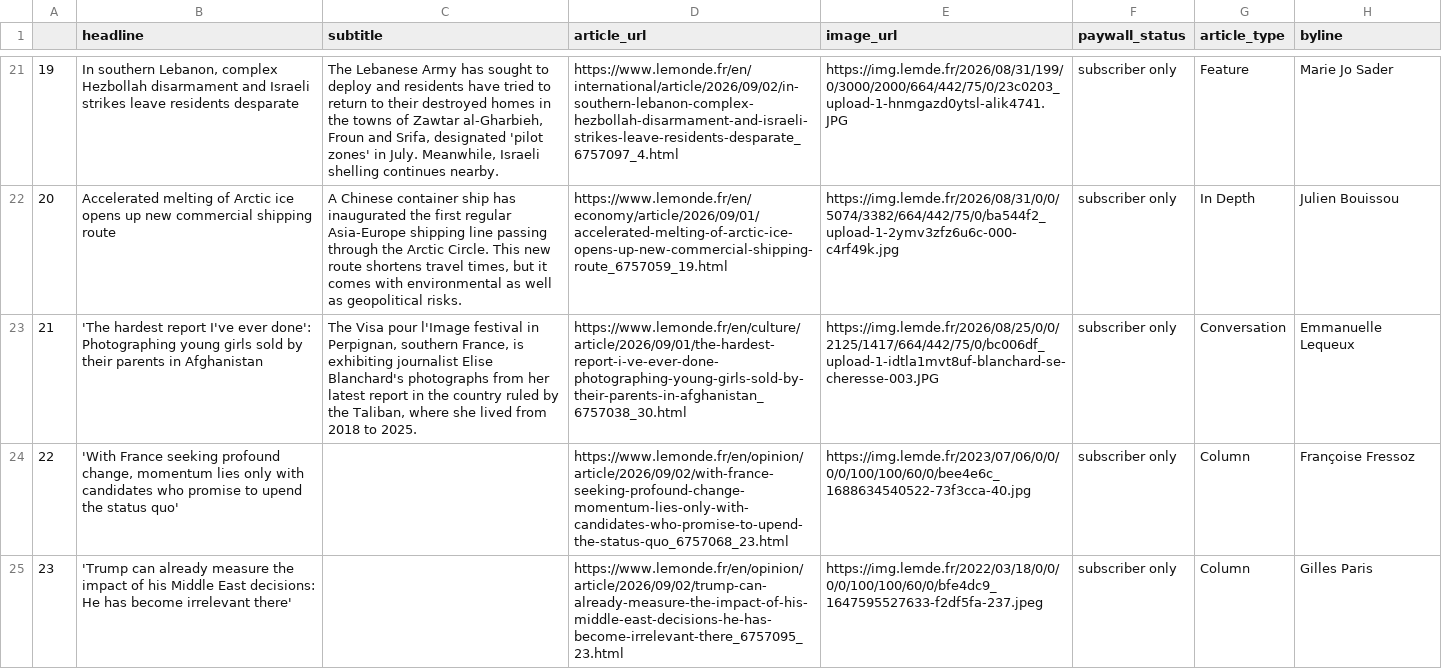
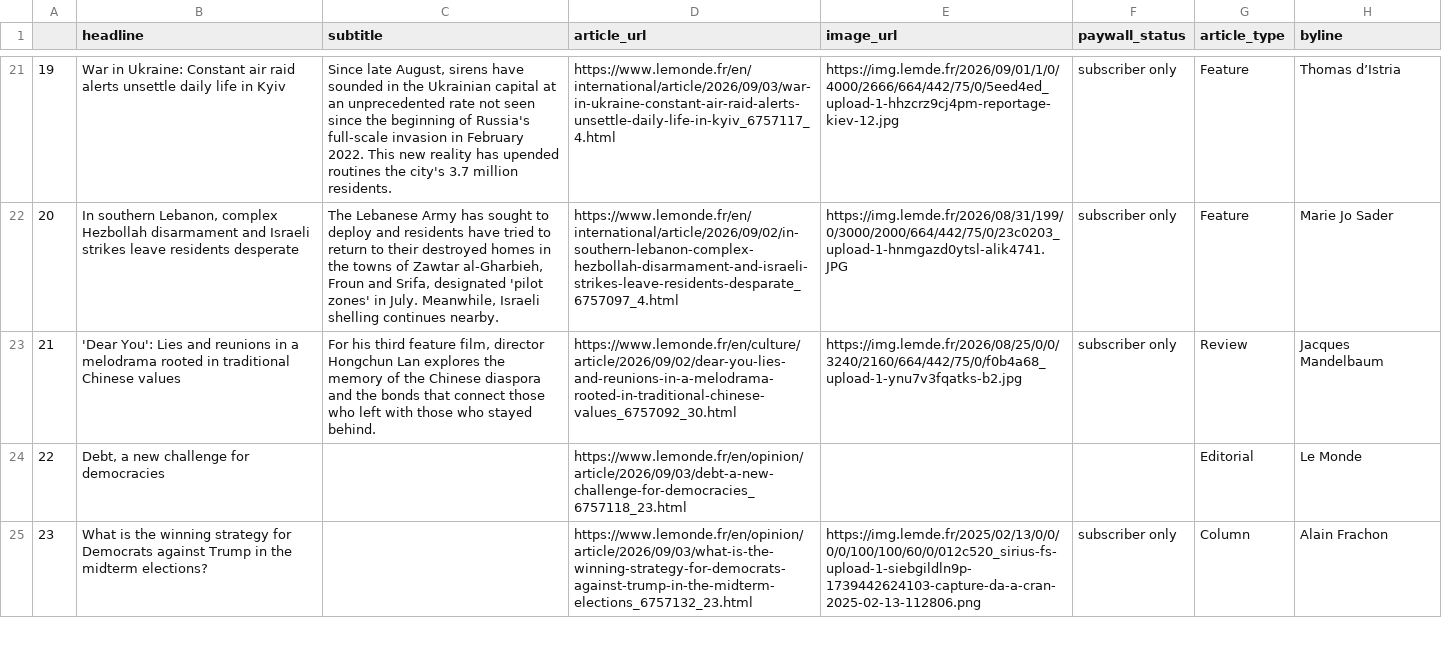
Before and after one commit to luciamack/auto_updating_headline_scraper_le_monde, a CSV file: le_monde_daily_news.csv, drawn as a sheet; only a part is shown, gaps mark what is left out; the diff covers the shown part only; the diff names each change by its address in the sheet, - before the commit and + after, or states it on an @@ line.

```diff
--- a/le_monde_daily_news.csv
+++ b/le_monde_daily_news.csv
-B21 (headline): In southern Lebanon, complex Hezbollah disarmament and Israeli strikes leave residents desparate
+B21 (headline): War in Ukraine: Constant air raid alerts unsettle daily life in Kyiv
-C21 (subtitle): The Lebanese Army has sought to deploy and residents have tried to return to their destroyed homes in the towns of Zawtar al-Gharbieh, Froun and Srifa, designated 'pilot zones' in July. Meanwhile, Israeli shelling continues nearby.
+C21 (subtitle): Since late August, sirens have sounded in the Ukrainian capital at an unprecedented rate not seen since the beginning of Russia's full-scale invasion in February 2022. This new reality has upended routines the city's 3.7 million residents.
-D21 (article_url): https://www.lemonde.fr/en/international/article/2026/09/02/in-southern-lebanon-complex-hezbollah-disarmament-and-israeli-strikes-leave-residents-desparate_6757097_4.html
+D21 (article_url): https://www.lemonde.fr/en/international/article/2026/09/03/war-in-ukraine-constant-air-raid-alerts-unsettle-daily-life-in-kyiv_6757117_4.html
-E21 (image_url): https://img.lemde.fr/2026/08/31/199/0/3000/2000/664/442/75/0/23c0203_upload-1-hnmgazd0ytsl-alik4741.JPG
+E21 (image_url): https://img.lemde.fr/2026/09/01/1/0/4000/2666/664/442/75/0/5eed4ed_upload-1-hhzcrz9cj4pm-reportage-kiev-12.jpg
-H21 (byline): Marie Jo Sader
+H21 (byline): Thomas d’Istria
-B22 (headline): Accelerated melting of Arctic ice opens up new commercial shipping route
+B22 (headline): In southern Lebanon, complex Hezbollah disarmament and Israeli strikes leave residents desperate
-C22 (subtitle): A Chinese container ship has inaugurated the first regular Asia-Europe shipping line passing through the Arctic Circle. This new route shortens travel times, but it comes with environmental as well as geopolitical risks.
+C22 (subtitle): The Lebanese Army has sought to deploy and residents have tried to return to their destroyed homes in the towns of Zawtar al-Gharbieh, Froun and Srifa, designated 'pilot zones' in July. Meanwhile, Israeli shelling continues nearby.
-D22 (article_url): https://www.lemonde.fr/en/economy/article/2026/09/01/accelerated-melting-of-arctic-ice-opens-up-new-commercial-shipping-route_6757059_19.html
+D22 (article_url): https://www.lemonde.fr/en/international/article/2026/09/02/in-southern-lebanon-complex-hezbollah-disarmament-and-israeli-strikes-leave-residents-desparate_6757097_4.html
-E22 (image_url): https://img.lemde.fr/2026/08/31/0/0/5074/3382/664/442/75/0/ba544f2_upload-1-2ymv3zfz6u6c-000-c4rf49k.jpg
+E22 (image_url): https://img.lemde.fr/2026/08/31/199/0/3000/2000/664/442/75/0/23c0203_upload-1-hnmgazd0ytsl-alik4741.JPG
-G22 (article_type): In Depth
+G22 (article_type): Feature
-H22 (byline): Julien Bouissou
+H22 (byline): Marie Jo Sader
-B23 (headline): 'The hardest report I've ever done': Photographing young girls sold by their parents in Afghanistan
+B23 (headline): 'Dear You': Lies and reunions in a melodrama rooted in traditional Chinese values
-C23 (subtitle): The Visa pour l'Image festival in Perpignan, southern France, is exhibiting journalist Elise Blanchard's photographs from her latest report in the country ruled by the Taliban, where she lived from 2018 to 2025.
+C23 (subtitle): For his third feature film, director Hongchun Lan explores the memory of the Chinese diaspora and the bonds that connect those who left with those who stayed behind.
-D23 (article_url): https://www.lemonde.fr/en/culture/article/2026/09/01/the-hardest-report-i-ve-ever-done-photographing-young-girls-sold-by-their-parents-in-afghanistan_6757038_30.html
+D23 (article_url): https://www.lemonde.fr/en/culture/article/2026/09/02/dear-you-lies-and-reunions-in-a-melodrama-rooted-in-traditional-chinese-values_6757092_30.html
-E23 (image_url): https://img.lemde.fr/2026/08/25/0/0/2125/1417/664/442/75/0/bc006df_upload-1-idtla1mvt8uf-blanchard-se-cheresse-003.JPG
+E23 (image_url): https://img.lemde.fr/2026/08/25/0/0/3240/2160/664/442/75/0/f0b4a68_upload-1-ynu7v3fqatks-b2.jpg
-G23 (article_type): Conversation
+G23 (article_type): Review
-H23 (byline): Emmanuelle Lequeux
+H23 (byline): Jacques Mandelbaum
-B24 (headline): 'With France seeking profound change, momentum lies only with candidates who promise to upend the status quo'
+B24 (headline): Debt, a new challenge for democracies
-D24 (article_url): https://www.lemonde.fr/en/opinion/article/2026/09/02/with-france-seeking-profound-change-momentum-lies-only-with-candidates-who-promise-to-upend-the-status-quo_6757068_23.html
+D24 (article_url): https://www.lemonde.fr/en/opinion/article/2026/09/03/debt-a-new-challenge-for-democracies_6757118_23.html
-E24 (image_url): https://img.lemde.fr/2023/07/06/0/0/0/0/100/100/60/0/bee4e6c_1688634540522-73f3cca-40.jpg
+E24 (image_url): (empty)
-F24 (paywall_status): subscriber only
+F24 (paywall_status): (empty)
-G24 (article_type): Column
+G24 (article_type): Editorial
-H24 (byline): Françoise Fressoz
+H24 (byline): Le Monde
-B25 (headline): 'Trump can already measure the impact of his Middle East decisions: He has become irrelevant there'
+B25 (headline): What is the winning strategy for Democrats against Trump in the midterm elections?
-D25 (article_url): https://www.lemonde.fr/en/opinion/article/2026/09/02/trump-can-already-measure-the-impact-of-his-middle-east-decisions-he-has-become-irrelevant-there_6757095_23.html
+D25 (article_url): https://www.lemonde.fr/en/opinion/article/2026/09/03/what-is-the-winning-strategy-for-democrats-against-trump-in-the-midterm-elections_6757132_23.html
-E25 (image_url): https://img.lemde.fr/2022/03/18/0/0/0/0/100/100/60/0/bfe4dc9_1647595527633-f2df5fa-237.jpeg
+E25 (image_url): https://img.lemde.fr/2025/02/13/0/0/0/0/100/100/60/0/012c520_sirius-fs-upload-1-siebgildln9p-1739442624103-capture-da-a-cran-2025-02-13-112806.png
-H25 (byline): Gilles Paris
+H25 (byline): Alain Frachon
```
Also changed, not shown: 70 edited cells elsewhere in this file, 1 other file.
